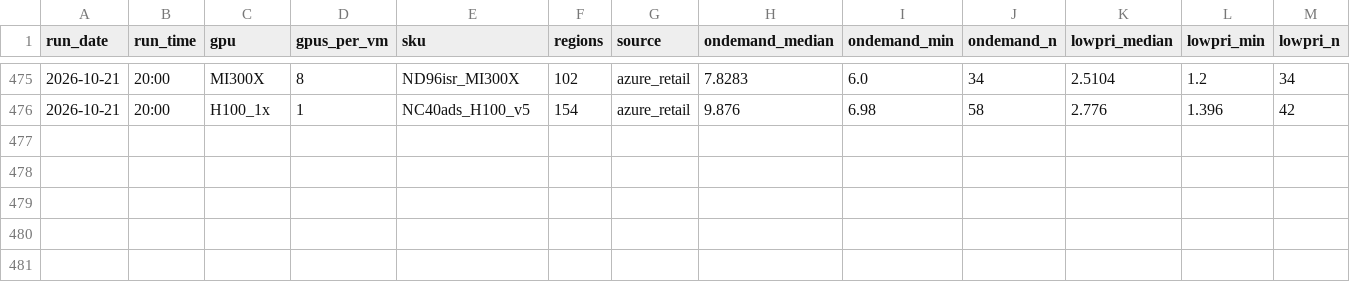
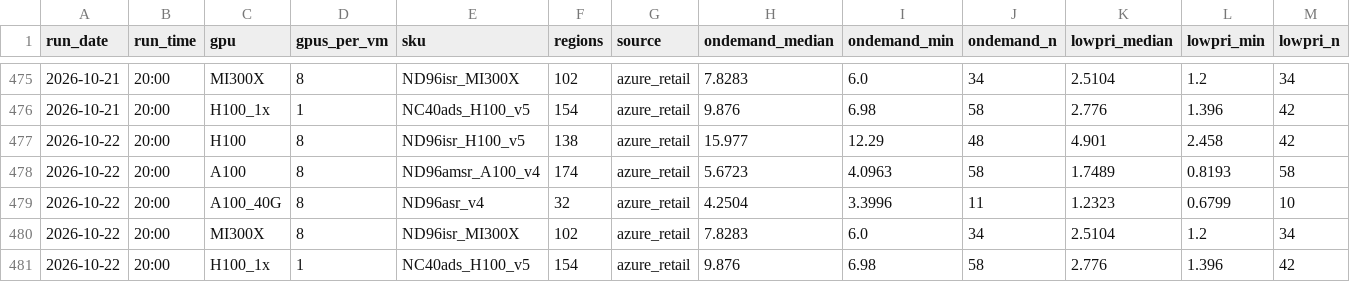
Before and after one commit to Zzr315/dc-watch, a CSV file: data/gpu_hyperscaler.csv, drawn as a sheet; only a part is shown, gaps mark what is left out; rows hold the shown columns only; the diff names each change by its address in the sheet, - before the commit and + after, or states it on an @@ line.

```diff
--- a/data/gpu_hyperscaler.csv
+++ b/data/gpu_hyperscaler.csv
+row 477: 2026-10-22 | 20:00 | H100 | 8 | ND96isr_H100_v5 | 138 | azure_retail | 15.977 | 12.29 | 48 | 4.901 | 2.458 | 42
+row 478: 2026-10-22 | 20:00 | A100 | 8 | ND96amsr_A100_v4 | 174 | azure_retail | 5.6723 | 4.0963 | 58 | 1.7489 | 0.8193 | 58
+row 479: 2026-10-22 | 20:00 | A100_40G | 8 | ND96asr_v4 | 32 | azure_retail | 4.2504 | 3.3996 | 11 | 1.2323 | 0.6799 | 10
+row 480: 2026-10-22 | 20:00 | MI300X | 8 | ND96isr_MI300X | 102 | azure_retail | 7.8283 | 6.0 | 34 | 2.5104 | 1.2 | 34
+row 481: 2026-10-22 | 20:00 | H100_1x | 1 | NC40ads_H100_v5 | 154 | azure_retail | 9.876 | 6.98 | 58 | 2.776 | 1.396 | 42
```
Also changed, not shown: data/equity.csv, data/gpu_shadeform.csv, 10 other files.
